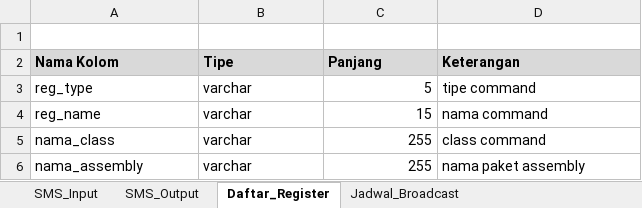
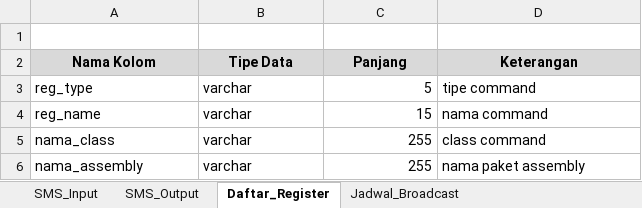
Before and after one commit to bryanbacus/skripsi-martin, an Excel workbook: Draft/Struktur Data/Struktur-Tabel.xlsx, sheet Daftar_Register, drawn as a sheet; values as stored, in another font and other column widths than the file's, no borders; the diff names each change by its address in the sheet, - before the commit and + after, or states it on an @@ line.

```diff
--- a/Draft/Struktur Data/Struktur-Tabel.xlsx (sheet Daftar_Register)
+++ b/Draft/Struktur Data/Struktur-Tabel.xlsx (sheet Daftar_Register)
-A2:D2 alignment: left
+A2:D2 alignment: center
-B2: Tipe
+B2: Tipe Data
```
Also changed, not shown: sheet SMS_Output, sheet Jadwal_Broadcast, sheet SMS_Input, 3 other files.
